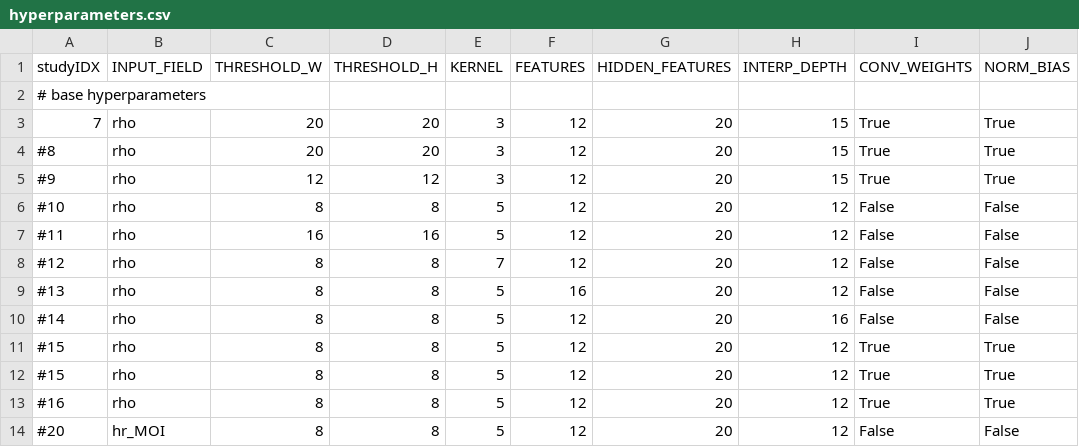
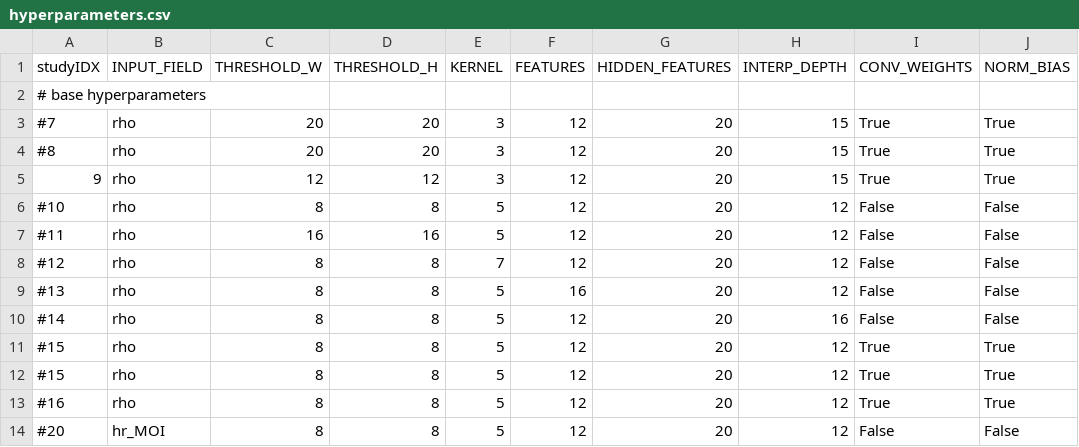
Before and after one commit to spandit-lanl/Yoke, a CSV file: harnesses/nc_density_CNN/hyperparameters.csv, drawn as a sheet; only a part is shown; the diff names each change by its address in the sheet, - before the commit and + after, or states it on an @@ line.

Commit message:
Started full NC study

```diff
--- a/harnesses/nc_density_CNN/hyperparameters.csv
+++ b/harnesses/nc_density_CNN/hyperparameters.csv
-A3 (studyIDX): 7
+A3 (studyIDX): #7
-A5 (studyIDX): #9
+A5 (studyIDX): 9
```
Also changed, not shown: 2 other files.
